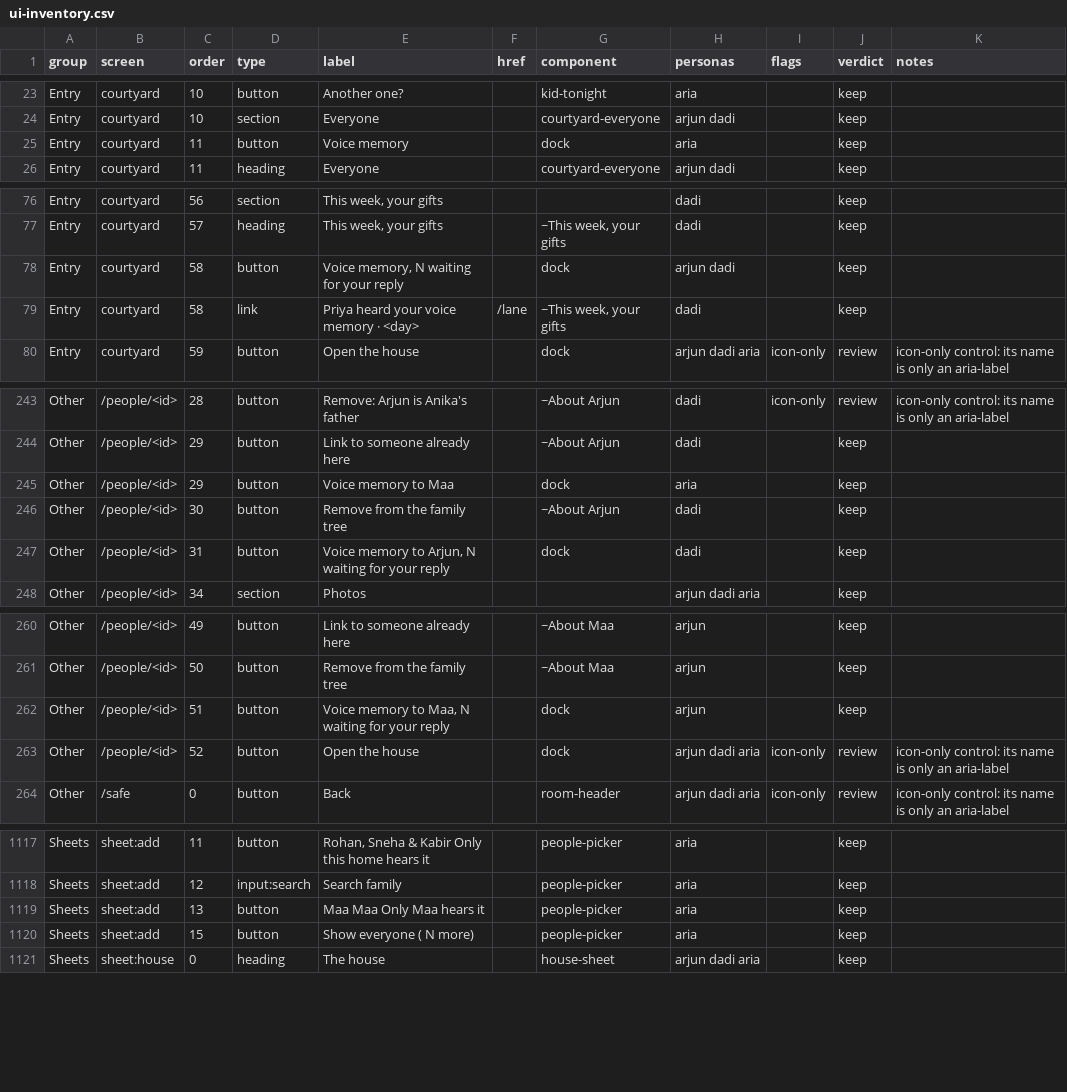
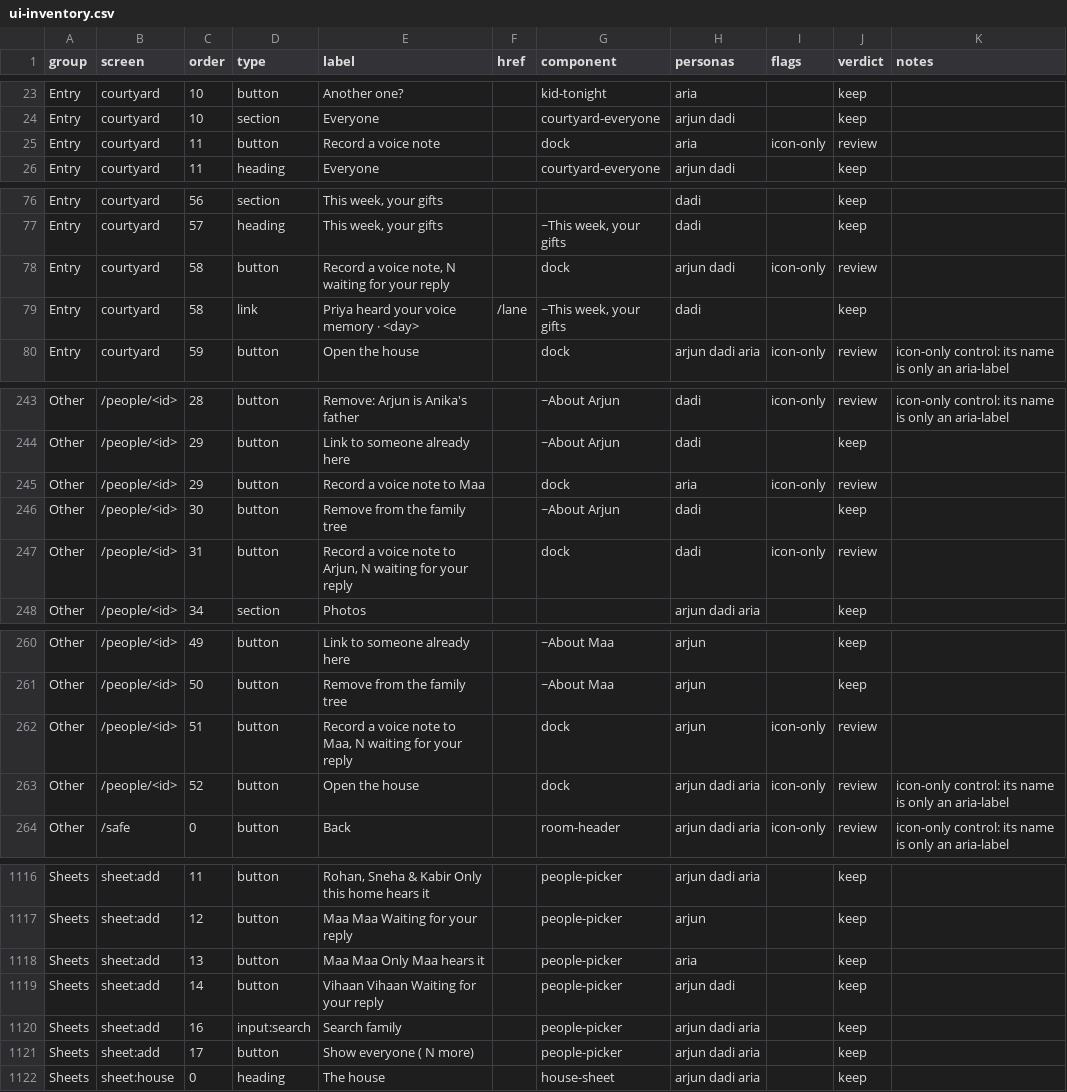
Before and after one commit to Sanjeevlabs/Nearer, a CSV file: docs/ui-inventory.csv, drawn as a sheet; only a part is shown, gaps mark what is left out; addresses are those after the commit; the diff covers the shown part only; the diff names each change by its address in the sheet, - before the commit and + after, or states it on an @@ line.

Commit message:
UI inventory from CI (own picture add sheet, mic-only dock)

```diff
--- a/docs/ui-inventory.csv
+++ b/docs/ui-inventory.csv
-E25 (label): Voice memory
+E25 (label): Record a voice note
-I25 (flags): (empty)
+I25 (flags): icon-only
-J25 (verdict): keep
+J25 (verdict): review
-E78 (label): Voice memory, N waiting for your reply
+E78 (label): Record a voice note, N waiting for your reply
-I78 (flags): (empty)
+I78 (flags): icon-only
-J78 (verdict): keep
+J78 (verdict): review
-E245 (label): Voice memory to Maa
+E245 (label): Record a voice note to Maa
-I245 (flags): (empty)
+I245 (flags): icon-only
-J245 (verdict): keep
+J245 (verdict): review
-E247 (label): Voice memory to Arjun,…
+E247 (label): Record a voice note to Arjun,…
-I247 (flags): (empty)
+I247 (flags): icon-only
-J247 (verdict): keep
+J247 (verdict): review
-E262 (label): Voice memory to Maa,…
+E262 (label): Record a voice note to Maa,…
-I262 (flags): (empty)
+I262 (flags): icon-only
-J262 (verdict): keep
+J262 (verdict): review
-H1116 (personas): aria
+H1116 (personas): arjun dadi aria
-D1117 (type): input:search
+D1117 (type): button
-E1117 (label): Search family
+E1117 (label): Maa Maa Waiting for your reply
-H1117 (personas): aria
+H1117 (personas): arjun
+row 1119: Sheets | sheet:add | 14 | button | Vihaan Vihaan Waiting for your reply |  | people-picker | arjun dadi |  | keep
+row 1120: Sheets | sheet:add | 16 | input:search | Search family |  | people-picker | arjun dadi aria |  | keep
-C1121 (order): 15
+C1121 (order): 17
-H1121 (personas): aria
+H1121 (personas): arjun dadi aria
```
Also changed, not shown: 3 added rows, 4 removed rows and 27 edited cells elsewhere in this file.
